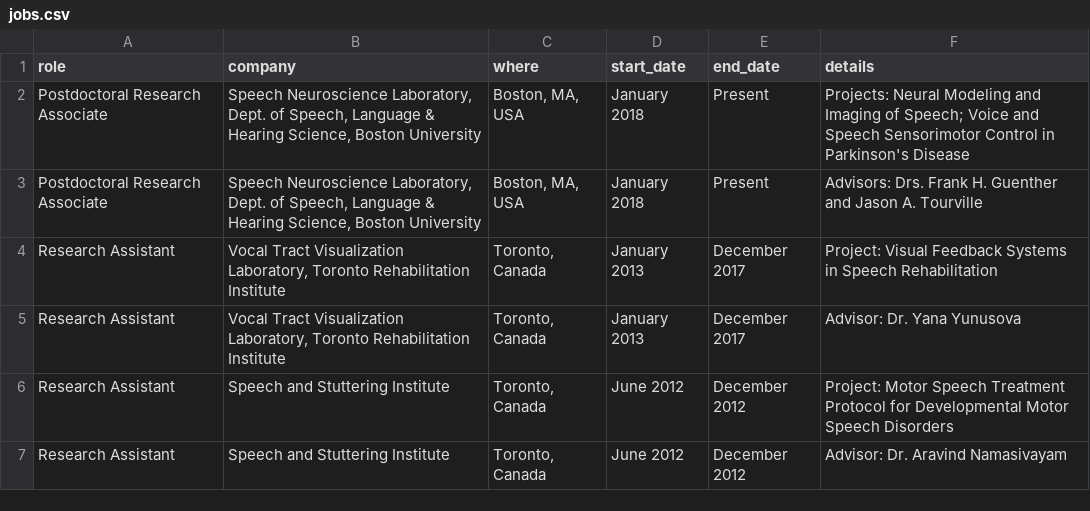
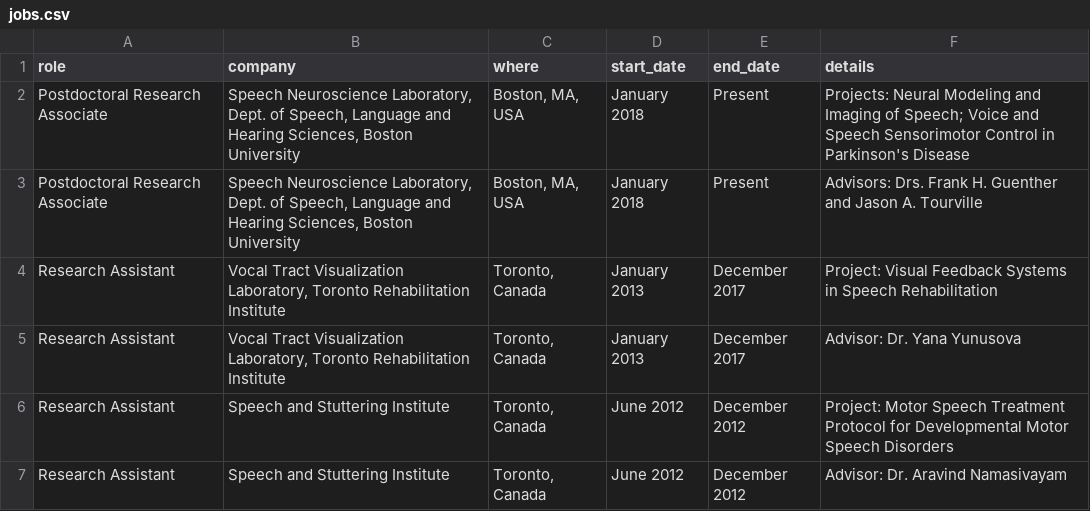
Before and after one commit to elainekearney/cv, a CSV file: data/jobs.csv, drawn as a sheet.

```diff
--- a/data/jobs.csv
+++ b/data/jobs.csv
@@ -1,4 +1,4 @@
 role, company, where,start_date,end_date,details
-Postdoctoral Research Associate,"Speech Neuroscience Laboratory, Dept. of Speech, Language & Hearing Science, Boston University","Boston, MA, USA", January 2018,Present,Projects: Neural Modeling and Imaging of Speech; Voice and Speech Sensorimotor Control in Parkinson's Disease
-Postdoctoral Research Associate,"Speech Neuroscience Laboratory, Dept. of Speech, Language & Hearing Science, Boston University","Boston, MA, USA", January 2018,Present,Advisors: Drs. Frank H. Guenther and Jason A. Tourville
+Postdoctoral Research Associate,"Speech Neuroscience Laboratory, Dept. of Speech, Language and Hearing Sciences, Boston University","Boston, MA, USA", January 2018,Present,Projects: Neural Modeling and Imaging of Speech; Voice and Speech Sensorimotor Control in Parkinson's Disease
+Postdoctoral Research Associate,"Speech Neuroscience Laboratory, Dept. of Speech, Language and Hearing Sciences, Boston University","Boston, MA, USA", January 2018,Present,Advisors: Drs. Frank H. Guenther and Jason A. Tourville
 Research Assistant,"Vocal Tract Visualization Laboratory, Toronto Rehabilitation Institute","Toronto, Canada", January 2013, December 2017,Project: Visual Feedback Systems in Speech Rehabilitation
```
Also changed, not shown: data/skills.csv.
